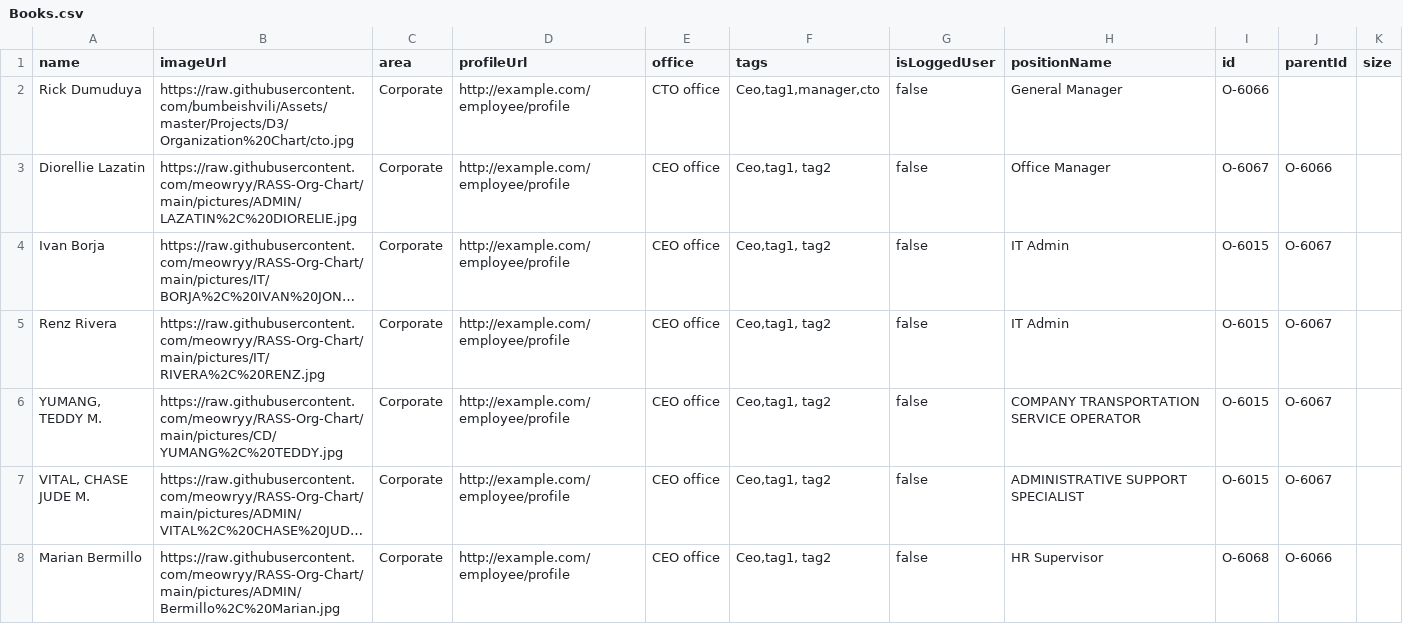
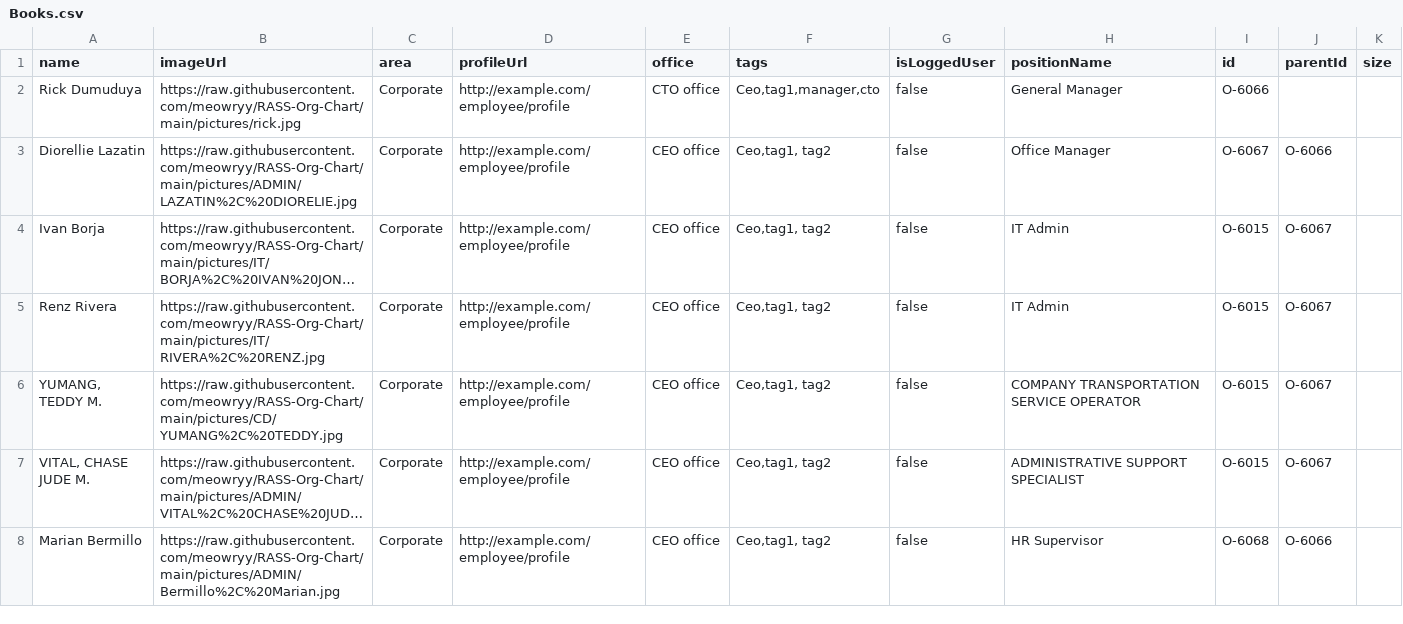
Before and after one commit to meowryy/Hello-world, a CSV file: Books.csv, drawn as a sheet; only a part is shown; long unchanged cells end in ….

Commit message:
Update Books.csv

```diff
--- a/Books.csv
+++ b/Books.csv
@@ -1,3 +1,3 @@
 name,imageUrl,area,profileUrl,office,tags,isLoggedUser,positionName,id,parentId,size,,,
-Rick Dumuduya,https://raw.githubusercontent.com/bumbeishvili/Assets/master/Projects/D3/Organization%20Chart/cto.jpg,Corporate,http://example.com/employee/profile,CTO office,"Ceo,tag1,manager,cto",false,General Manager ,O-6066,,
+Rick Dumuduya,https://raw.githubusercontent.com/meowryy/RASS-Org-Chart/main/pictures/rick.jpg,Corporate,http://example.com/employee/profile,CTO office,"Ceo,tag1,manager,cto",false,General Manager ,O-6066,,
 Diorellie Lazatin,https://raw.githubusercontent.com/meowryy/RASS-Org-Chart/main/pictures/ADMIN/LAZATIN%2C%20DIORELIE.jpg,Corporate,http://example.com/employee/profile,CEO office,"Ceo,tag1, tag2",false,Office Manager ,O-6067,O-6066,
```
